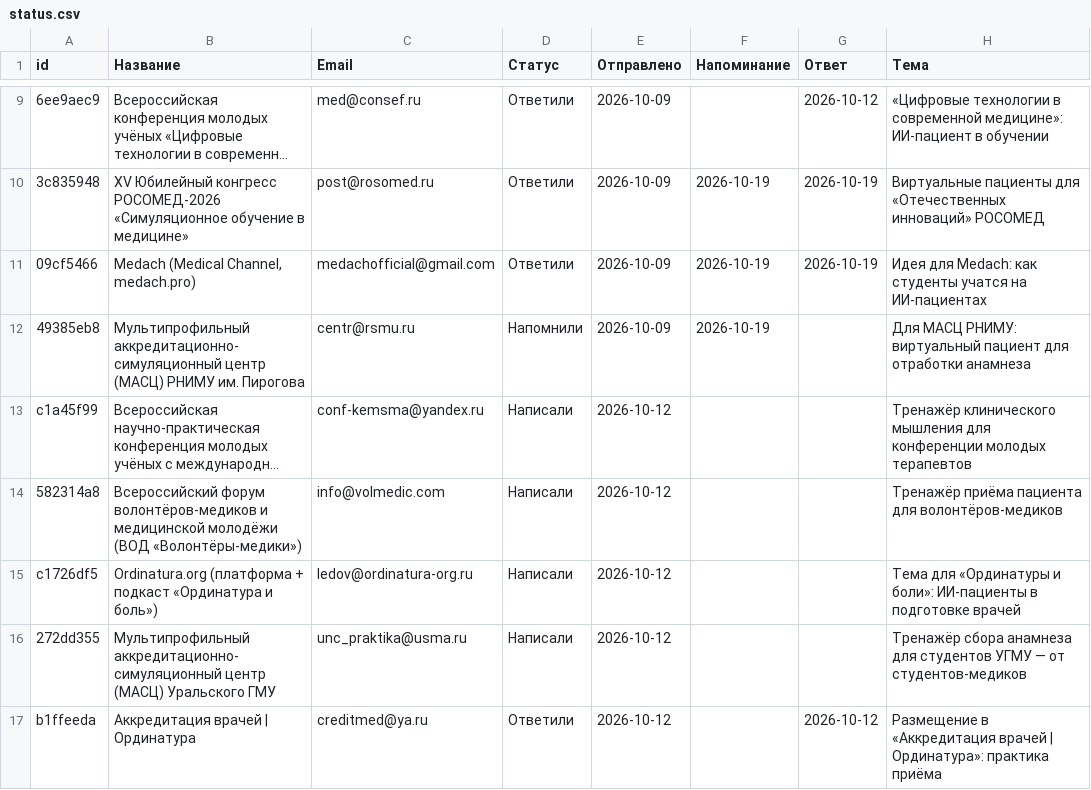
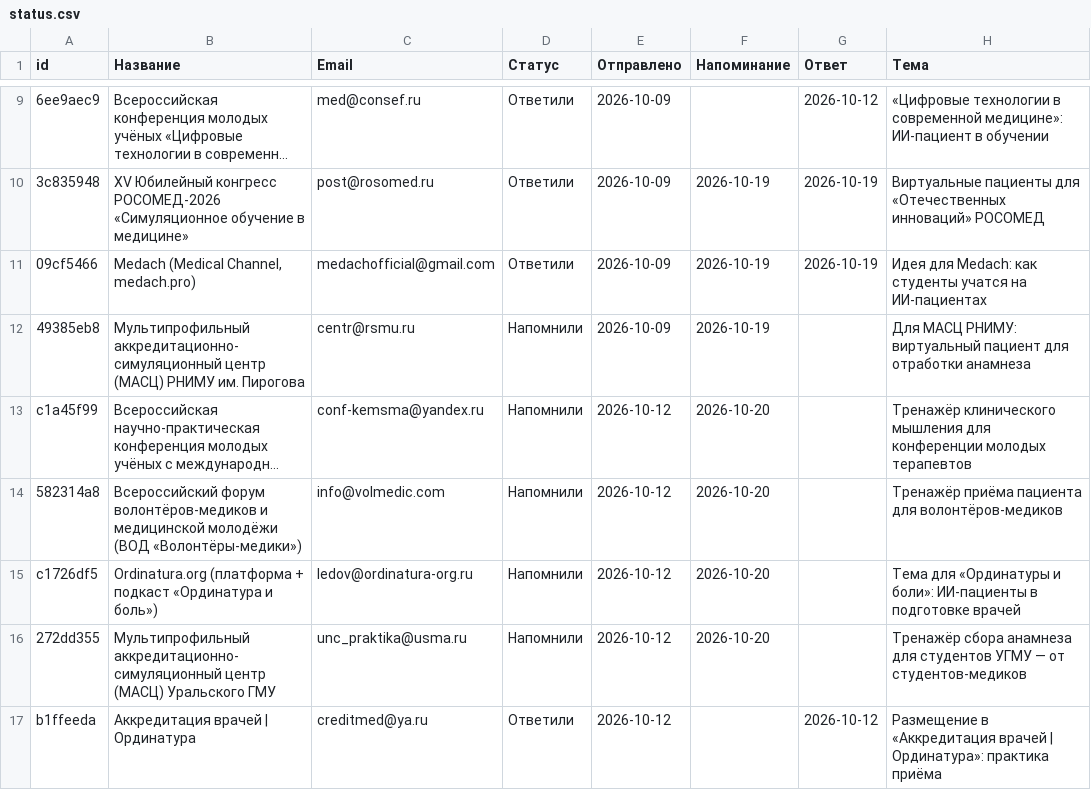
Before and after one commit to oxionezhkov-hub/helpmedoctor, a CSV file: status.csv, drawn as a sheet; only a part is shown, gaps mark what is left out; long unchanged cells end in …; the diff covers the shown part only; the diff names each change by its address in the sheet, - before the commit and + after, or states it on an @@ line.

```diff
--- a/status.csv
+++ b/status.csv
-D13:D16 (Статус): Написали
+D13:D16 (Статус): Напомнили
-F13:F16 (Напоминание): (empty)
+F13:F16 (Напоминание): 2026-10-20
```
Also changed, not shown: 2 added rows and 8 edited cells elsewhere in this file, 1 other file.
